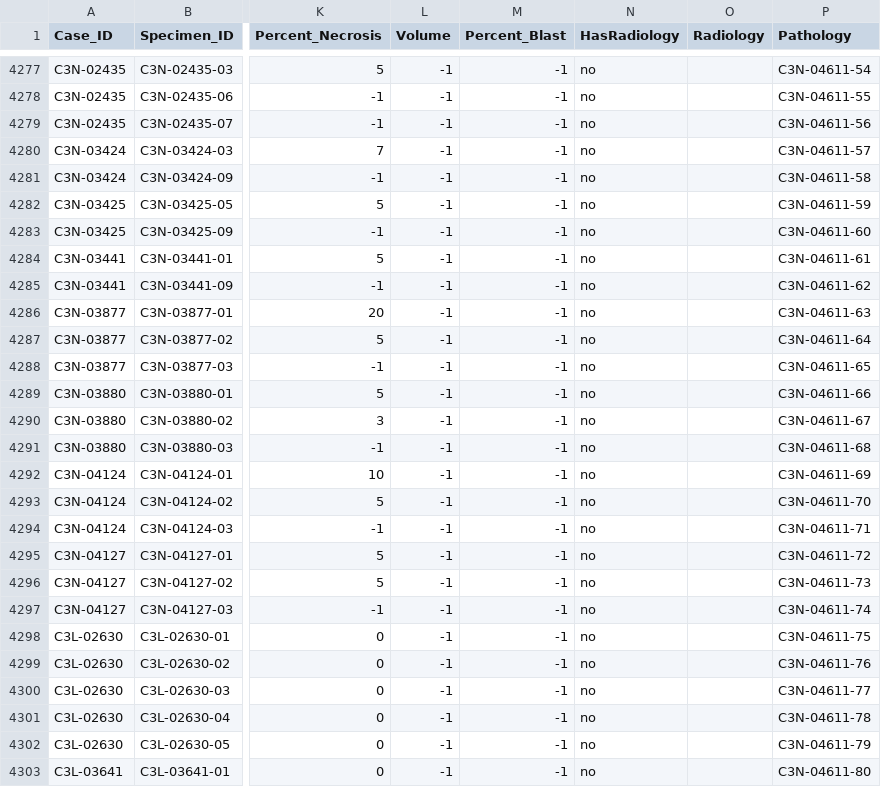
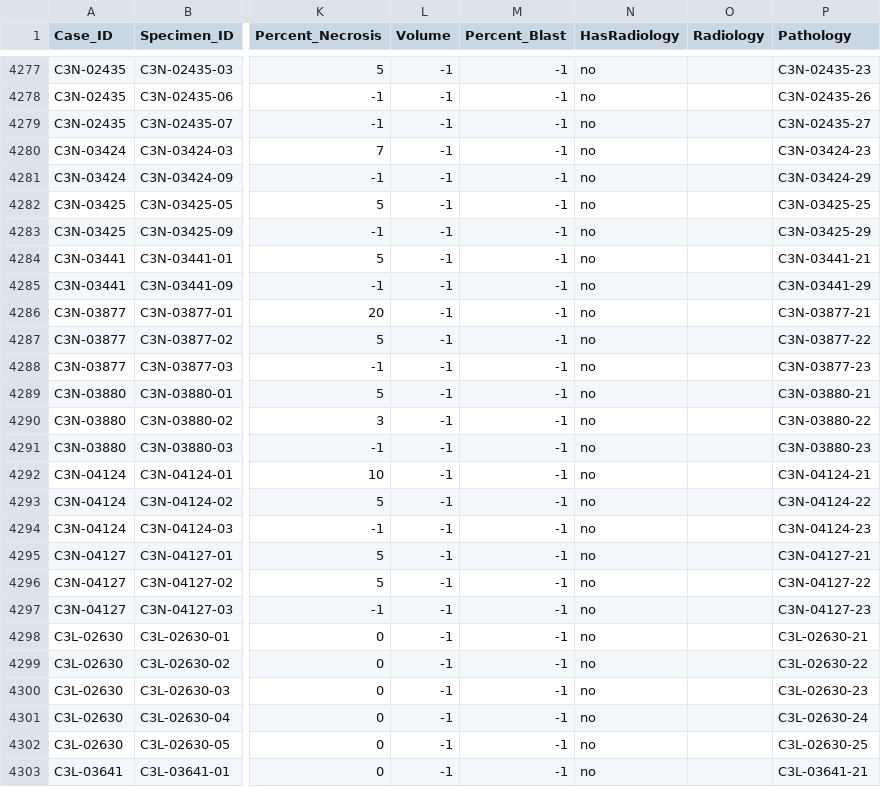
Before and after one commit to sharmalab/Datascope, a CSV file: examples/CPTACSEPT/data/Q219.csv, drawn as a sheet; only a part is shown, gaps mark what is left out; the diff covers the shown part only; the diff names each change by its address in the sheet, - before the commit and + after, or states it on an @@ line.

```diff
--- a/examples/CPTACSEPT/data/Q219.csv
+++ b/examples/CPTACSEPT/data/Q219.csv
-P4277 (Pathology): C3N-04611-54
+P4277 (Pathology): C3N-02435-23
-P4278 (Pathology): C3N-04611-55
+P4278 (Pathology): C3N-02435-26
-P4279 (Pathology): C3N-04611-56
+P4279 (Pathology): C3N-02435-27
-P4280 (Pathology): C3N-04611-57
+P4280 (Pathology): C3N-03424-23
-P4281 (Pathology): C3N-04611-58
+P4281 (Pathology): C3N-03424-29
-P4282 (Pathology): C3N-04611-59
+P4282 (Pathology): C3N-03425-25
-P4283 (Pathology): C3N-04611-60
+P4283 (Pathology): C3N-03425-29
-P4284 (Pathology): C3N-04611-61
+P4284 (Pathology): C3N-03441-21
-P4285 (Pathology): C3N-04611-62
+P4285 (Pathology): C3N-03441-29
-P4286 (Pathology): C3N-04611-63
+P4286 (Pathology): C3N-03877-21
-P4287 (Pathology): C3N-04611-64
+P4287 (Pathology): C3N-03877-22
-P4288 (Pathology): C3N-04611-65
+P4288 (Pathology): C3N-03877-23
-P4289 (Pathology): C3N-04611-66
+P4289 (Pathology): C3N-03880-21
-P4290 (Pathology): C3N-04611-67
+P4290 (Pathology): C3N-03880-22
-P4291 (Pathology): C3N-04611-68
+P4291 (Pathology): C3N-03880-23
-P4292 (Pathology): C3N-04611-69
+P4292 (Pathology): C3N-04124-21
-P4293 (Pathology): C3N-04611-70
+P4293 (Pathology): C3N-04124-22
-P4294 (Pathology): C3N-04611-71
+P4294 (Pathology): C3N-04124-23
-P4295 (Pathology): C3N-04611-72
+P4295 (Pathology): C3N-04127-21
-P4296 (Pathology): C3N-04611-73
+P4296 (Pathology): C3N-04127-22
-P4297 (Pathology): C3N-04611-74
+P4297 (Pathology): C3N-04127-23
-P4298 (Pathology): C3N-04611-75
+P4298 (Pathology): C3L-02630-21
-P4299 (Pathology): C3N-04611-76
+P4299 (Pathology): C3L-02630-22
-P4300 (Pathology): C3N-04611-77
+P4300 (Pathology): C3L-02630-23
-P4301 (Pathology): C3N-04611-78
+P4301 (Pathology): C3L-02630-24
-P4302 (Pathology): C3N-04611-79
+P4302 (Pathology): C3L-02630-25
-P4303 (Pathology): C3N-04611-80
+P4303 (Pathology): C3L-03641-21
```
Also changed, not shown: 43 edited cells elsewhere in this file.
